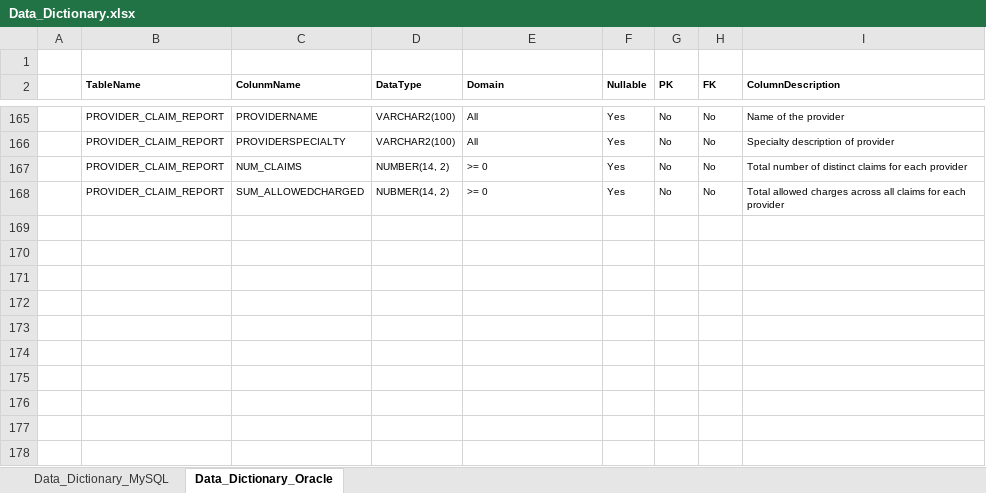
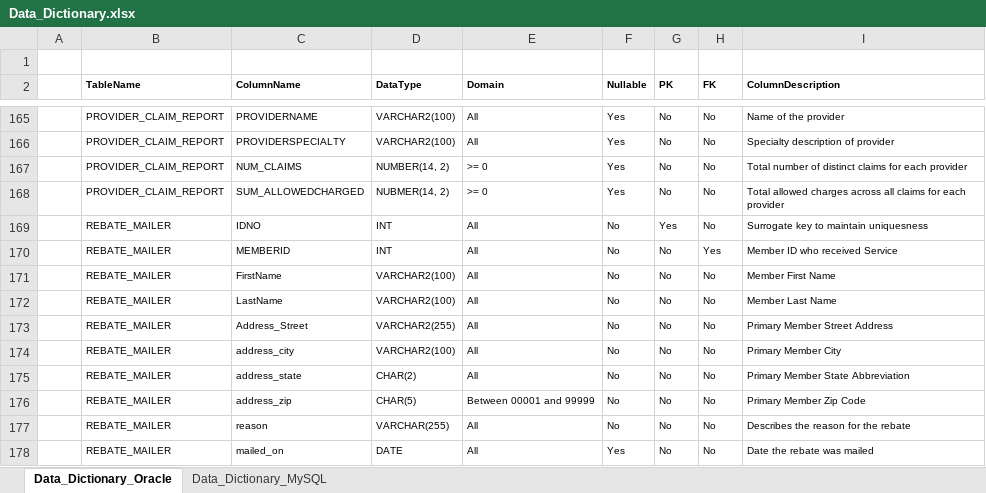
Before and after one commit to zachcarlson/InsuranceDatabase, an Excel workbook: data/Data_Dictionary.xlsx, sheet Data_Dictionary_Oracle, drawn as a sheet; only a part is shown, gaps mark what is left out; values as stored, in another font and other column widths than the file's, no borders; the diff names each change by its address in the sheet, - before the commit and + after, or states it on an @@ line.

Commit message:
Added Rebate_mailer table

```diff
--- a/data/Data_Dictionary.xlsx (sheet Data_Dictionary_Oracle)
+++ b/data/Data_Dictionary.xlsx (sheet Data_Dictionary_Oracle)
@@ sheet tab order changed: Data_Dictionary_Oracle | Data_Dictionary_MySQL @@
-C2: ColunmName
+C2: ColumnName
+row 169:  | REBATE_MAILER | IDNO | INT | All | No | Yes | No | Surrogate key to maintain uniquesness
+row 170:  | REBATE_MAILER | MEMBERID | INT | All | No | No | Yes | Member ID who received Service
+row 171:  | REBATE_MAILER | FirstName | VARCHAR2(100) | All | No | No | No | Member First Name
+row 172:  | REBATE_MAILER | LastName | VARCHAR2(100) | All | No | No | No | Member Last Name
+row 173:  | REBATE_MAILER | Address_Street | VARCHAR2(255) | All | No | No | No | Primary Member Street Address
+row 174:  | REBATE_MAILER | address_city | VARCHAR2(100) | All | No | No | No | Primary Member City
+row 175:  | REBATE_MAILER | address_state | CHAR(2) | All | No | No | No | Primary Member State Abbreviation
+row 176:  | REBATE_MAILER | address_zip | CHAR(5) | Between 00001 and 99999 | No | No | No | Primary Member Zip Code
+row 177:  | REBATE_MAILER | reason | VARCHAR(255) | All | No | No | No | Describes the reason for the rebate
+row 178:  | REBATE_MAILER | mailed_on | DATE | All | Yes | No | No | Date the rebate was mailed
```
Also changed, not shown: sheet Data_Dictionary_MySQL.
